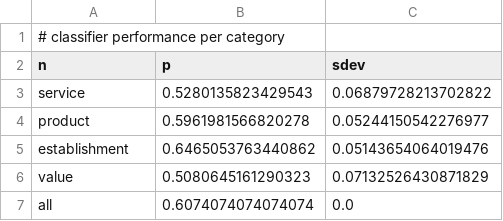
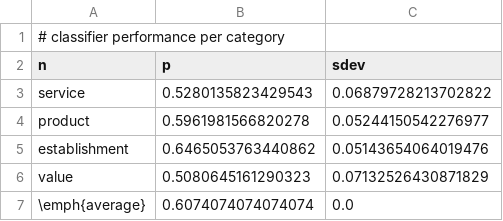
Before and after one commit to mattiskan/thesis-report, a CSV file: data/per_category_unigram.csv, drawn as a sheet.

```diff
--- a/data/per_category_unigram.csv
+++ b/data/per_category_unigram.csv
@@ -6,2 +6,2 @@ establishment	0.6465053763440862	0.05143654064019476
 value	0.5080645161290323	0.07132526430871829
-all	0.6074074074074074	0.0
+\emph{average}	0.6074074074074074	0.0
```
Also changed, not shown: 1 other file.
